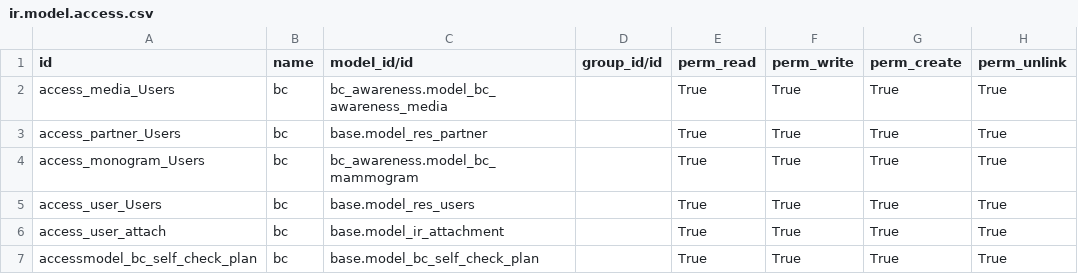
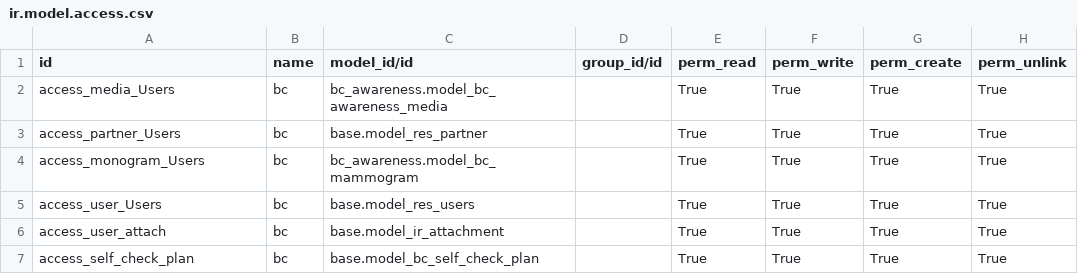
Before and after one commit to ayoota22222/bc_awareness, a CSV file: bc_awareness/security/ir.model.access.csv, drawn as a sheet.

Commit message:
fix csv

```diff
--- a/bc_awareness/security/ir.model.access.csv
+++ b/bc_awareness/security/ir.model.access.csv
@@ -6,2 +6,2 @@ access_user_Users,bc,base.model_res_users,,True,True,True,True
 access_user_attach,bc,base.model_ir_attachment,,True,True,True,True
-accessmodel_bc_self_check_plan,bc,base.model_bc_self_check_plan,,True,True,True,True
+access_self_check_plan,bc,base.model_bc_self_check_plan,,True,True,True,True
```
